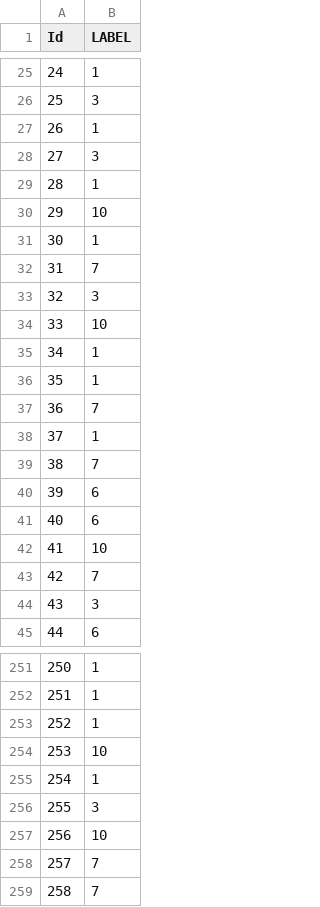
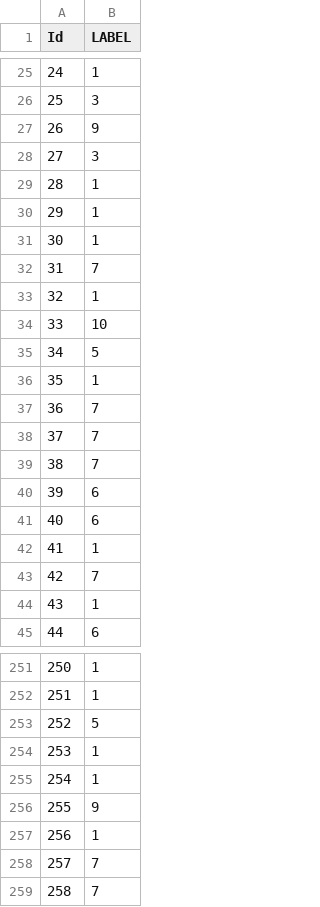
Before and after one commit to Ferretelic/ISSM, a CSV file: Keras/Unbalanced/Advanced/Model15000Size64/submission/submission_150.csv, drawn as a sheet; only a part is shown, gaps mark what is left out; the diff covers the shown part only.

```diff
--- a/Keras/Unbalanced/Advanced/Model15000Size64/submission/submission_150.csv
+++ b/Keras/Unbalanced/Advanced/Model15000Size64/submission/submission_150.csv
@@ -26,14 +26,14 @@ Id,LABEL
 25,3
-26,1
+26,9
 27,3
 28,1
-29,10
+29,1
 30,1
 31,7
-32,3
+32,1
 33,10
-34,1
+34,5
 35,1
 36,7
-37,1
+37,7
 38,7
@@ -41,5 +41,5 @@ Id,LABEL
 40,6
-41,10
+41,1
 42,7
-43,3
+43,1
 44,6
@@ -252,7 +252,7 @@ Id,LABEL
 251,1
-252,1
-253,10
+252,5
+253,1
 254,1
-255,3
-256,10
+255,9
+256,1
 257,7
```
Also changed, not shown: 76 edited cells elsewhere in this file, Keras/Unbalanced/Advanced/Model15000Size64/submission/submission_125.csv, Keras/Unbalanced/Advanced/Model15000Size64/submission/submission_175.csv, 16 other files.
